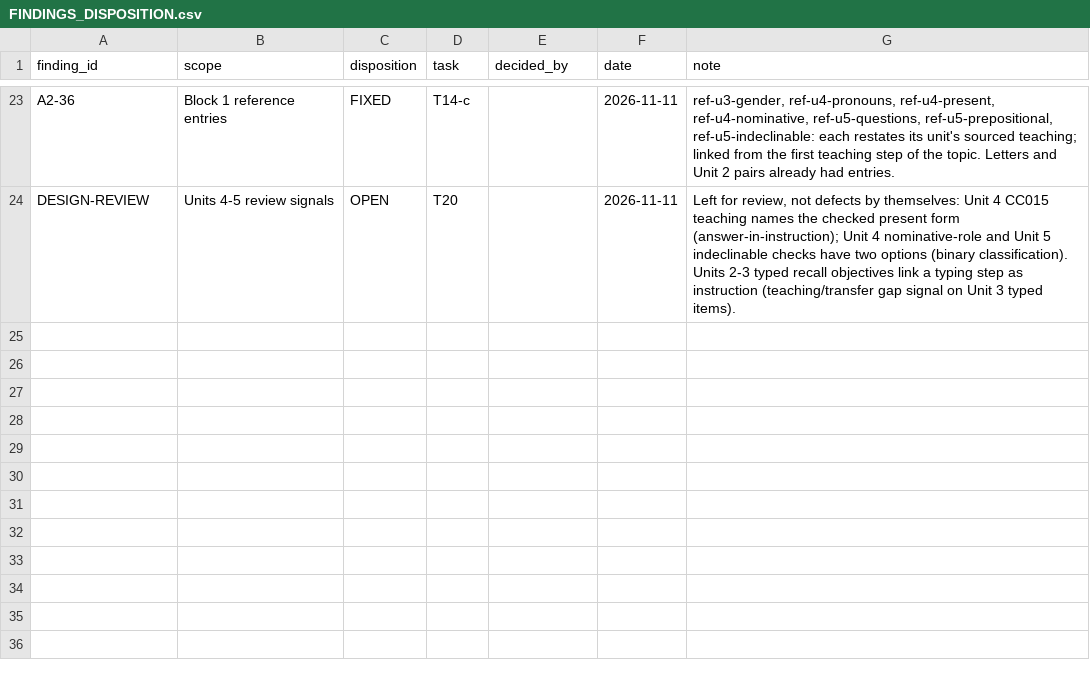
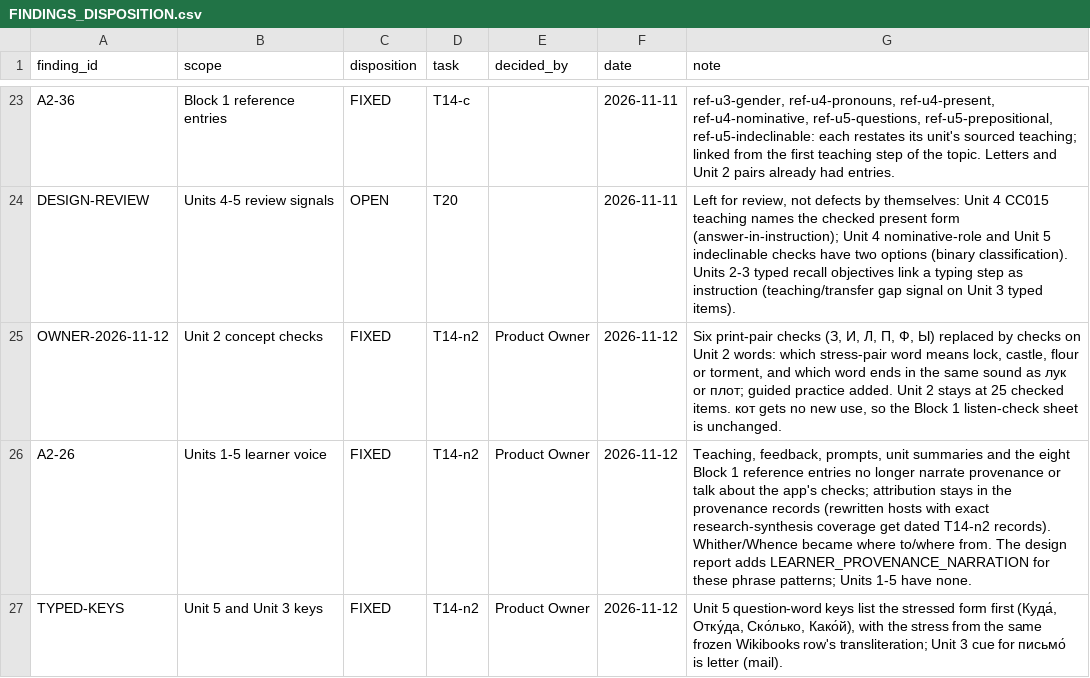
Before and after one commit to justinkulka-lang/russian-companion, a CSV file: audit/FINDINGS_DISPOSITION.csv, drawn as a sheet; only a part is shown, gaps mark what is left out.

```diff
--- a/audit/FINDINGS_DISPOSITION.csv
+++ b/audit/FINDINGS_DISPOSITION.csv
@@ -24 +24,4 @@ A2-36,Block 1 reference entries,FIXED,T14-c,,2026-11-11,"ref-u3-gender, ref-u4-p
 DESIGN-REVIEW,"Units 4-5 review signals",OPEN,T20,,2026-11-11,"Left for review, not defects by themselves: Unit 4 CC015 teaching names the checked present form (answer-in-instruction); Unit 4 nominative-role and Unit 5 indeclinable checks have two options (binary classification). Units 2-3 typed recall objectives link a typing step as instruction (teaching/transfer gap signal on Unit 3 typed items)."
+OWNER-2026-11-12,Unit 2 concept checks,FIXED,T14-n2,Product Owner,2026-11-12,"Six print-pair checks (З, И, Л, П, Ф, Ы) replaced by checks on Unit 2 words: which stress-pair word means lock, castle, flour or torment, and which word ends in the same sound as лук or плот; guided practice added. Unit 2 stays at 25 checked items. кот gets no new use, so the Block 1 listen-check sheet is unchanged."
+A2-26,Units 1-5 learner voice,FIXED,T14-n2,Product Owner,2026-11-12,"Teaching, feedback, prompts, unit summaries and the eight Block 1 reference entries no longer narrate provenance or talk about the app's checks; attribution stays in the provenance records (rewritten hosts with exact research-synthesis coverage get dated T14-n2 records). Whither/Whence became where to/where from. The design report adds LEARNER_PROVENANCE_NARRATION for these phrase patterns; Units 1-5 have none."
+TYPED-KEYS,Unit 5 and Unit 3 keys,FIXED,T14-n2,Product Owner,2026-11-12,"Unit 5 question-word keys list the stressed form first (Куда́, Отку́да, Ско́лько, Како́й), with the stress from the same frozen Wikibooks row's transliteration; Unit 3 cue for письмо́ is letter (mail)."
```
Also changed, not shown: docs/audio/audio-manifest.csv, 12 other files.
